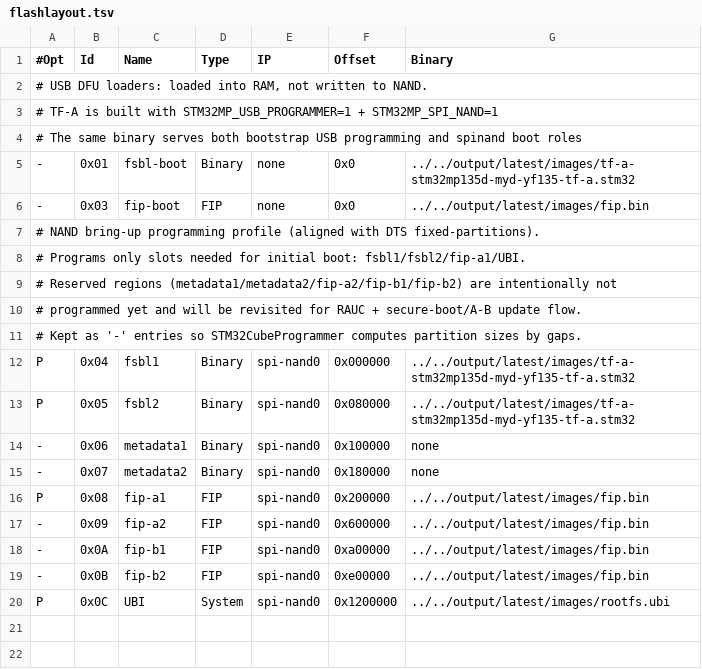
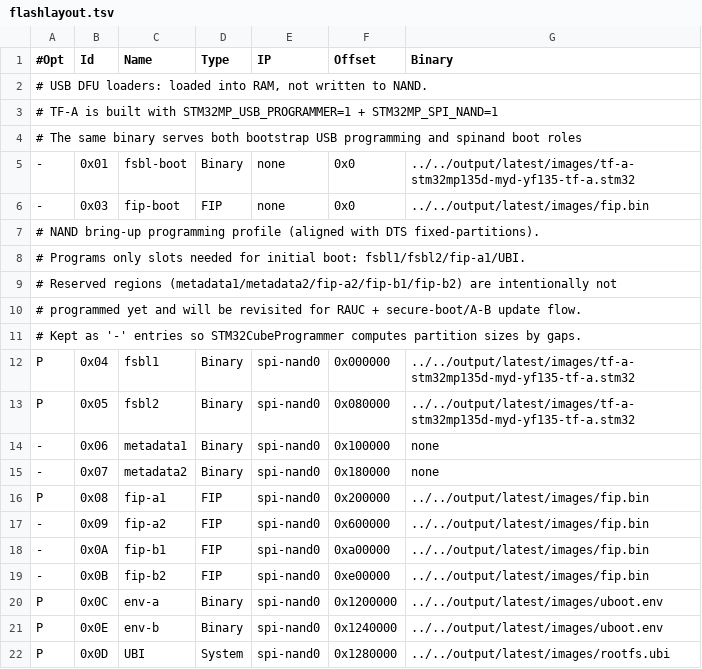
Before and after one commit to deadbandlabs/dbl-buildroot, a TSV file: board/myd-yf135/flashlayout.tsv, drawn as a sheet.

```diff
--- a/board/myd-yf135/flashlayout.tsv
+++ b/board/myd-yf135/flashlayout.tsv
@@ -19,2 +19,4 @@ P	0x08	fip-a1	FIP	spi-nand0	0x200000	../../output/latest/images/fip.bin
 -	0x0B	fip-b2	FIP	spi-nand0	0xe00000	../../output/latest/images/fip.bin
-P	0x0C	UBI	System	spi-nand0	0x1200000	../../output/latest/images/rootfs.ubi
+P	0x0C	env-a	Binary	spi-nand0	0x1200000	../../output/latest/images/uboot.env
+P	0x0E	env-b	Binary	spi-nand0	0x1240000	../../output/latest/images/uboot.env
+P	0x0D	UBI	System	spi-nand0	0x1280000	../../output/latest/images/rootfs.ubi
```
Also changed, not shown: 16 other files.
